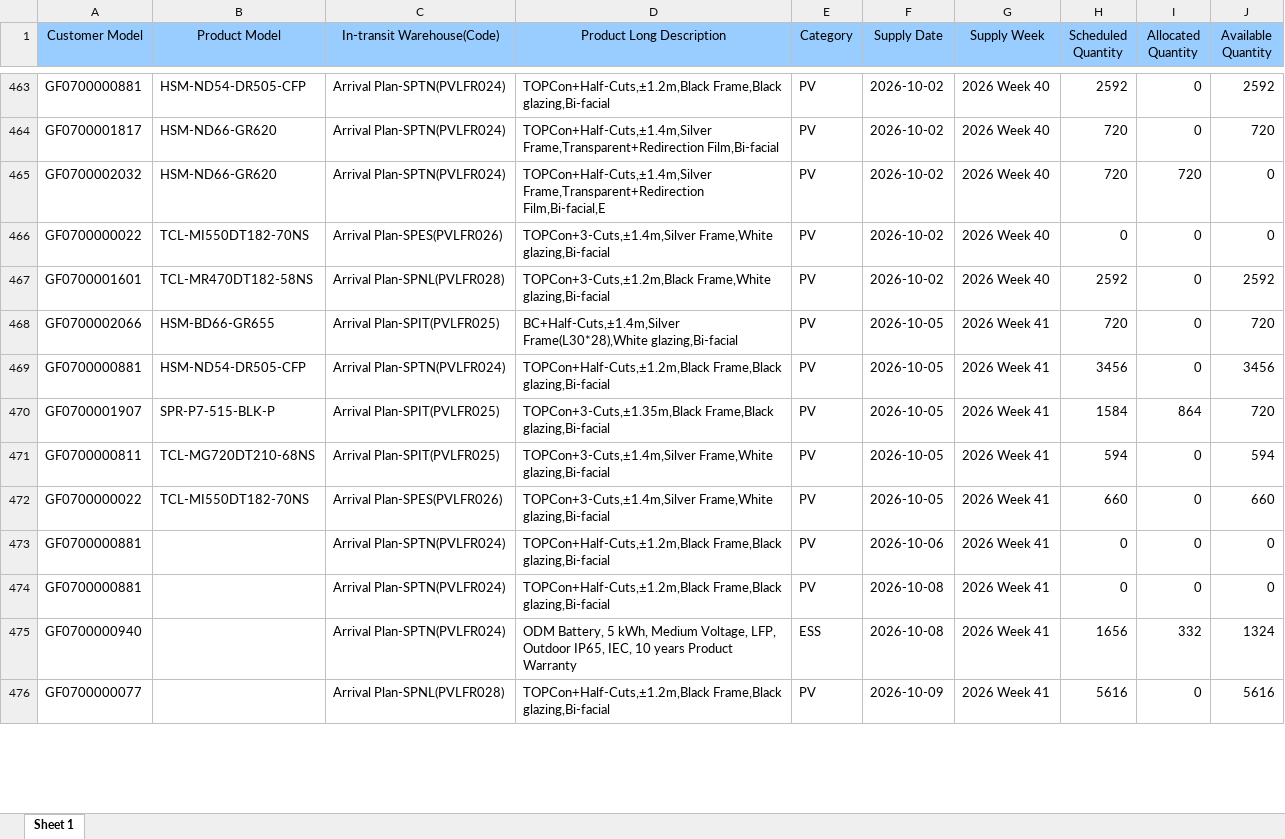
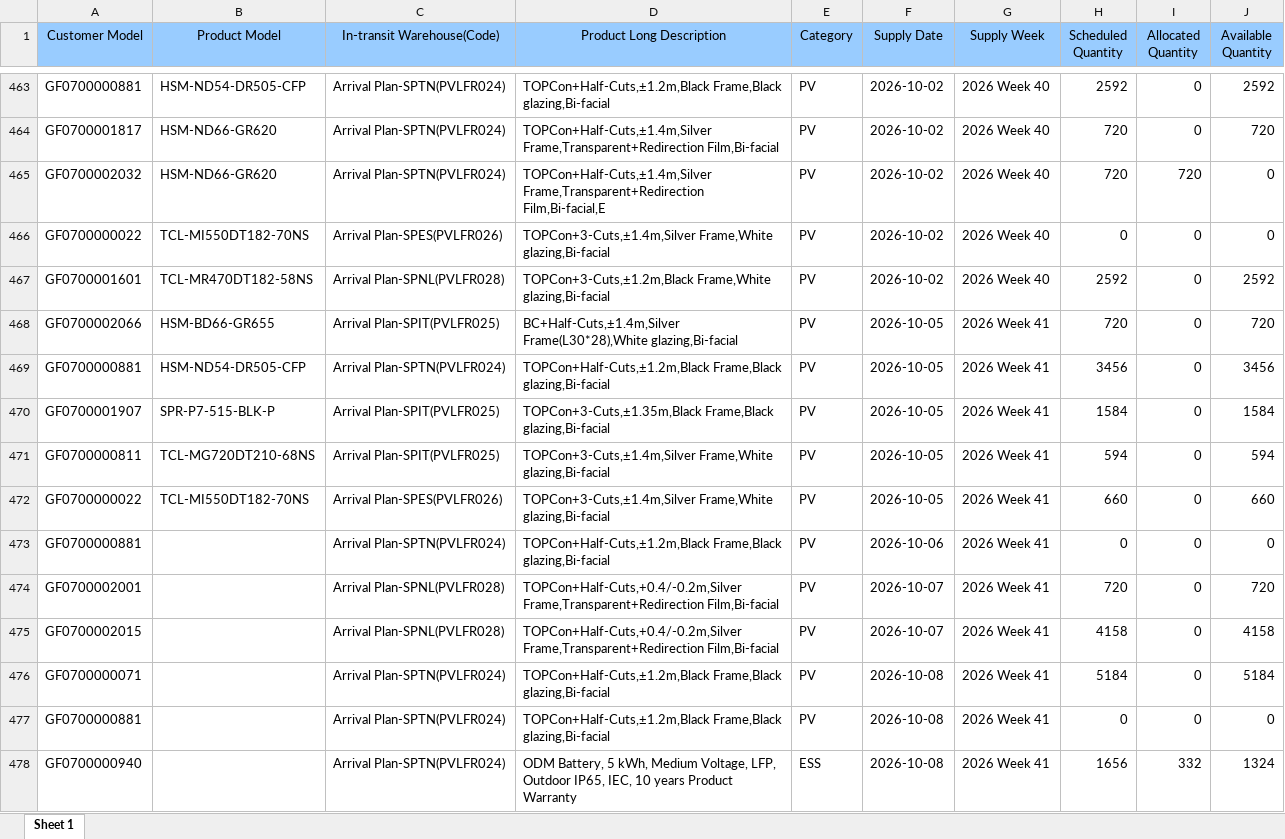
Before and after one commit to hantsuii/EUPV2026, an Excel workbook: templates/daily_supply_plan.xlsx, sheet Sheet 1, drawn as a sheet; only a part is shown, gaps mark what is left out; the shorter side is filled out with more unchanged rows; values as stored, in another font and other column widths than the file's, no borders; the diff covers the shown part only; the diff names each change by its address in the sheet, - before the commit and + after, or states it on an @@ line.

```diff
--- a/templates/daily_supply_plan.xlsx (sheet Sheet 1)
+++ b/templates/daily_supply_plan.xlsx (sheet Sheet 1)
-I470 (Allocated Quantity): 864
+I470 (Allocated Quantity): 0
-J470 (Available Quantity): 720
+J470 (Available Quantity): 1584
+row 474: GF0700002001 |  | Arrival Plan-SPNL(PVLFR028) | TOPCon+Half-Cuts,+0.4/-0.2m,Silver Frame,Transparent+Redirection Film,Bi-facial | PV | 2026-10-07 | 2026 Week 41 | 720 | 0 | 720
+row 475: GF0700002015 |  | Arrival Plan-SPNL(PVLFR028) | TOPCon+Half-Cuts,+0.4/-0.2m,Silver Frame,Transparent+Redirection Film,Bi-facial | PV | 2026-10-07 | 2026 Week 41 | 4158 | 0 | 4158
+row 476: GF0700000071 |  | Arrival Plan-SPTN(PVLFR024) | TOPCon+Half-Cuts,±1.2m,Black Frame,Black glazing,Bi-facial | PV | 2026-10-08 | 2026 Week 41 | 5184 | 0 | 5184
```
Also changed, not shown: 16 added rows, 3 removed rows, 20 moved rows and 53 edited cells elsewhere in this sheet, templates/inventory.xlsx, templates/orderfile_base.xlsx, 1 other file.
